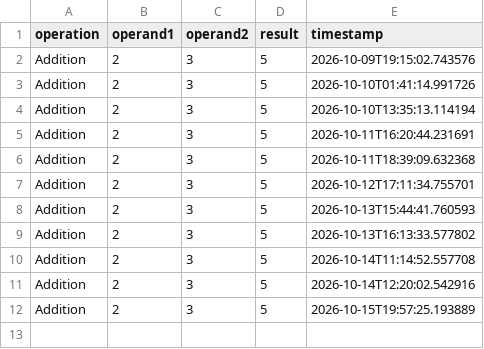
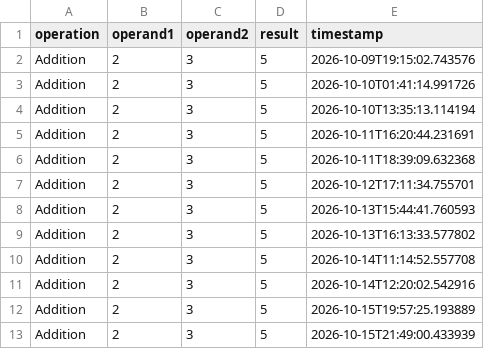
Before and after one commit to eaglesandphillypretzels/assignment_5, a CSV file: test_history/test_history.csv, drawn as a sheet; the diff names each change by its address in the sheet, - before the commit and + after, or states it on an @@ line.

Commit message:
executed pytest to check progress with test_calculator.py file

```diff
--- a/test_history/test_history.csv
+++ b/test_history/test_history.csv
+row 13: Addition | 2 | 3 | 5 | 2026-10-15T21:49:00.433939
```
Also changed, not shown: 1 other file.
